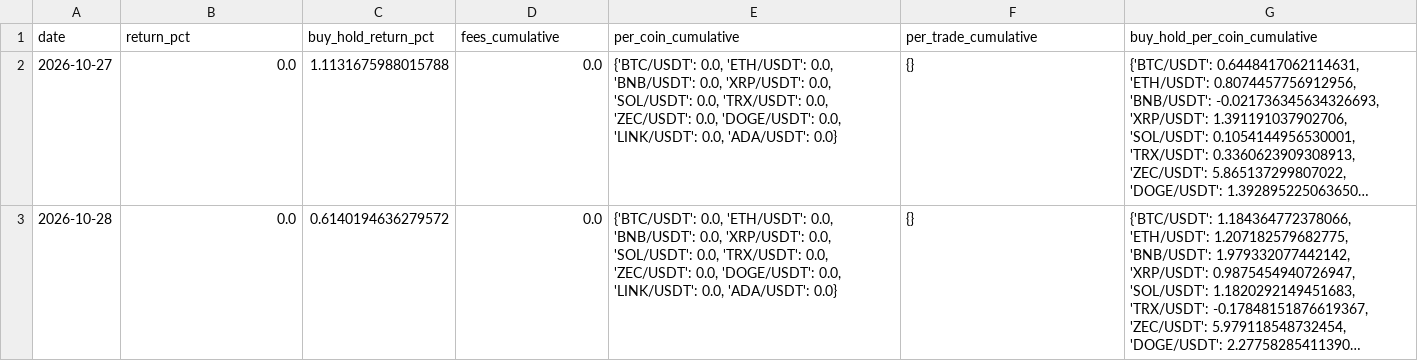
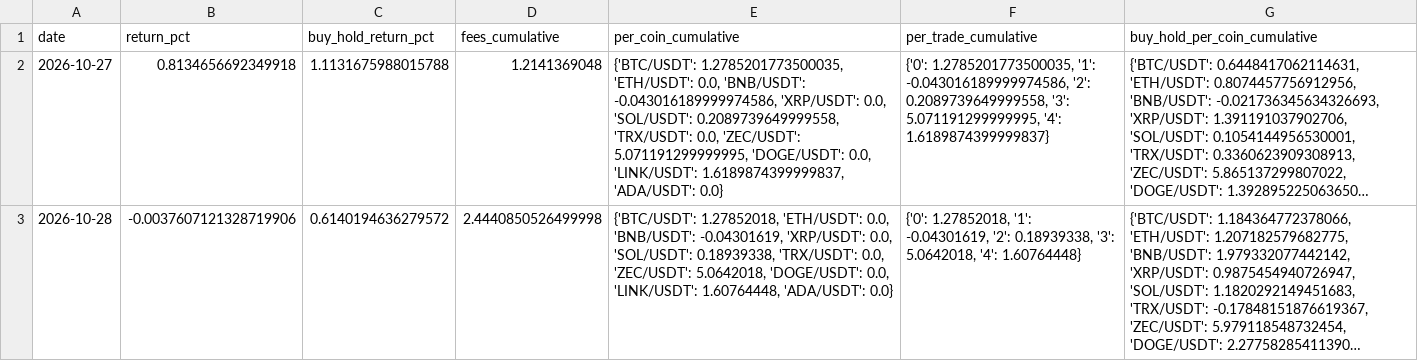
Before and after one commit to SametAlici/ai-crypto-trader-paper, a CSV file: results/r6/daily_returns.csv, drawn as a sheet; long unchanged cells end in …; the diff names each change by its address in the sheet, - before the commit and + after, or states it on an @@ line.

```diff
--- a/results/r6/daily_returns.csv
+++ b/results/r6/daily_returns.csv
-B2 (return_pct): 0.0
+B2 (return_pct): 0.8134656692349918
-D2 (fees_cumulative): 0.0
+D2 (fees_cumulative): 1.2141369048
-E2 (per_coin_cumulative): {'BTC/USDT': 0.0, 'ETH/USDT': 0.0, 'BNB/USDT': 0.0, 'XRP/USDT': 0.0, 'SOL/USDT': 0.0, 'TRX/USDT': 0.0, 'ZEC/USDT': 0.0, 'DOGE/USDT': 0.0, 'LINK/USDT': 0.0, 'ADA/USDT': 0.0}
+E2 (per_coin_cumulative): {'BTC/USDT': 1.2785201773500035, 'ETH/USDT': 0.0, 'BNB/USDT': -0.043016189999974586, 'XRP/USDT': 0.0, 'SOL/USDT': 0.2089739649999558, 'TRX/USDT': 0.0, 'ZEC/USDT': 5.071191299999995, 'DOGE/USDT': 0.0, 'LINK/USDT': 1.6189874399999837, 'ADA/USDT': 0.0}
-F2 (per_trade_cumulative): {}
+F2 (per_trade_cumulative): {'0': 1.2785201773500035, '1': -0.043016189999974586, '2': 0.2089739649999558, '3': 5.071191299999995, '4': 1.6189874399999837}
-B3 (return_pct): 0.0
+B3 (return_pct): -0.0037607121328719906
-D3 (fees_cumulative): 0.0
+D3 (fees_cumulative): 2.4440850526499998
-E3 (per_coin_cumulative): {'BTC/USDT': 0.0, 'ETH/USDT': 0.0, 'BNB/USDT': 0.0, 'XRP/USDT': 0.0, 'SOL/USDT': 0.0, 'TRX/USDT': 0.0, 'ZEC/USDT': 0.0, 'DOGE/USDT': 0.0, 'LINK/USDT': 0.0, 'ADA/USDT': 0.0}
+E3 (per_coin_cumulative): {'BTC/USDT': 1.27852018, 'ETH/USDT': 0.0, 'BNB/USDT': -0.04301619, 'XRP/USDT': 0.0, 'SOL/USDT': 0.18939338, 'TRX/USDT': 0.0, 'ZEC/USDT': 5.0642018, 'DOGE/USDT': 0.0, 'LINK/USDT': 1.60764448, 'ADA/USDT': 0.0}
-F3 (per_trade_cumulative): {}
+F3 (per_trade_cumulative): {'0': 1.27852018, '1': -0.04301619, '2': 0.18939338, '3': 5.0642018, '4': 1.60764448}
```
Also changed, not shown: results/r1/daily_returns.csv, results/r5/daily_returns.csv, 19 other files.
